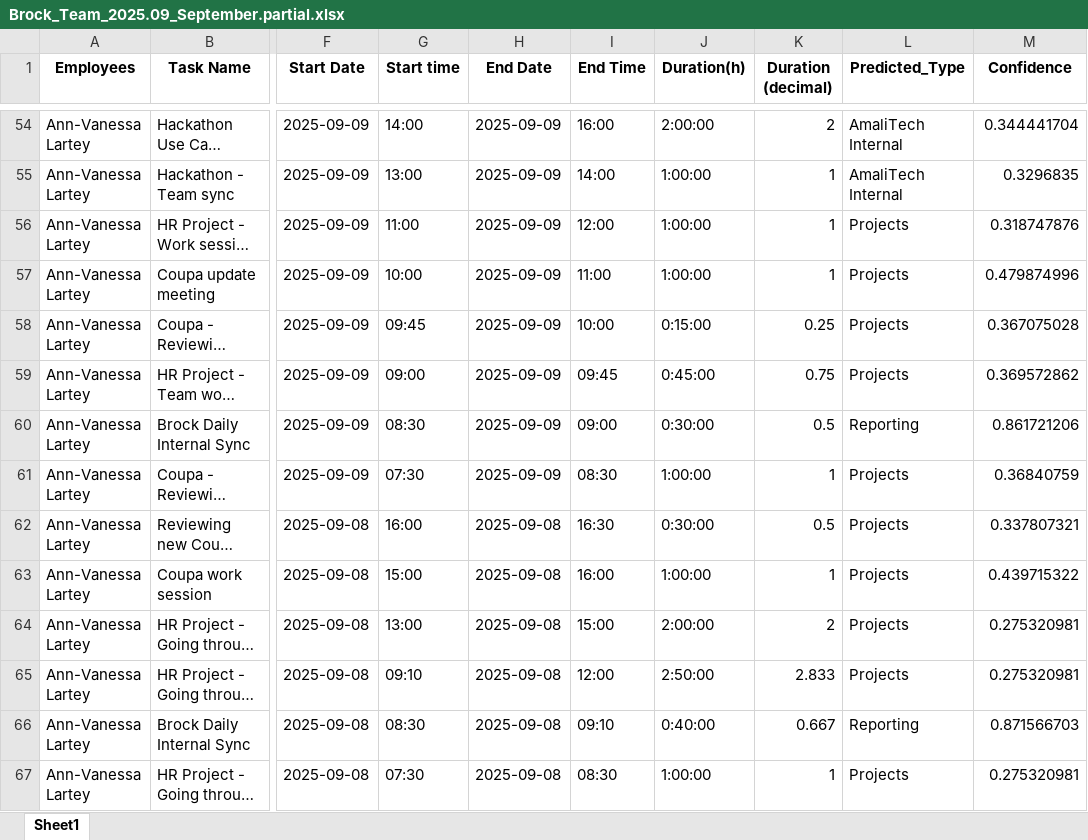
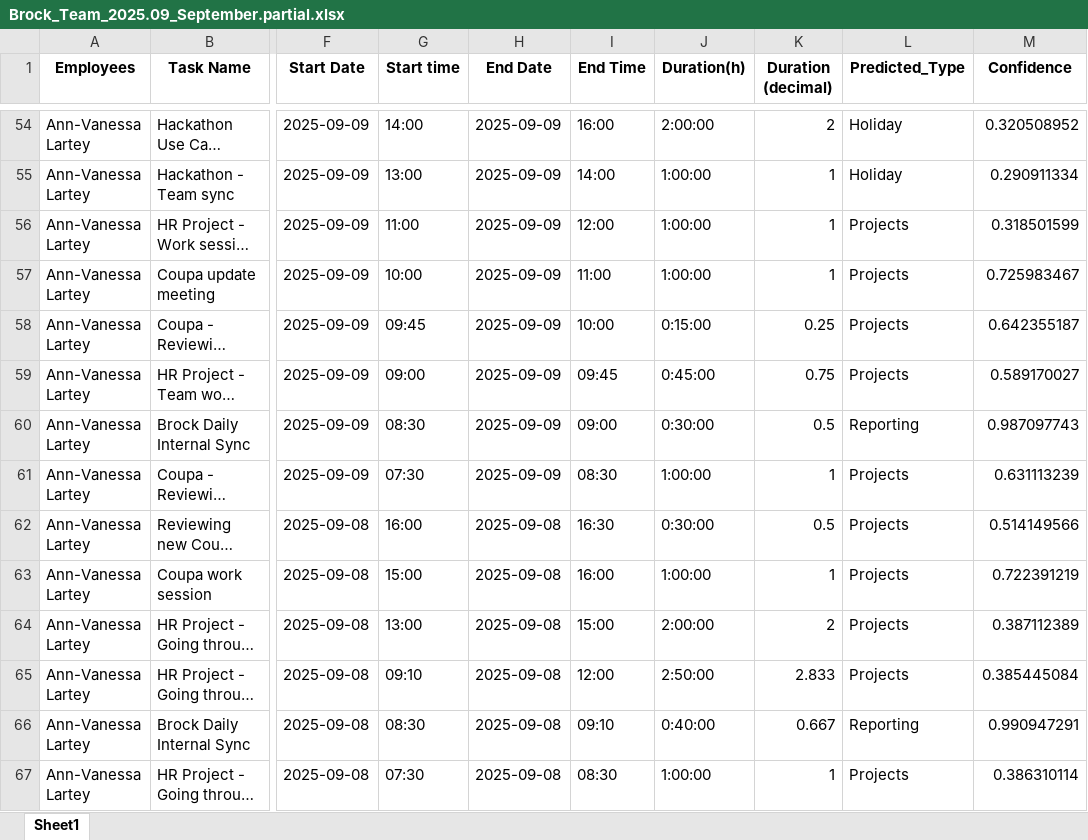
Before and after one commit to amalitim/clockit-mapping-claude, an Excel workbook: uploads/Brock_Team_2025.09_September.partial.xlsx, sheet Sheet1, drawn as a sheet; only a part is shown, gaps mark what is left out; long unchanged cells end in …; values as stored, in another font and other column widths than the file's, no borders; the diff covers the shown part only; the diff names each change by its address in the sheet, - before the commit and + after, or states it on an @@ line.

```diff
--- a/uploads/Brock_Team_2025.09_September.partial.xlsx (sheet Sheet1)
+++ b/uploads/Brock_Team_2025.09_September.partial.xlsx (sheet Sheet1)
-L54:L55 (Predicted_Type): AmaliTech Internal
+L54:L55 (Predicted_Type): Holiday
-M54 (Confidence): 0.344441704
+M54 (Confidence): 0.320508952
-M55 (Confidence): 0.3296835
+M55 (Confidence): 0.290911334
-M56 (Confidence): 0.318747876
+M56 (Confidence): 0.318501599
-M57 (Confidence): 0.479874996
+M57 (Confidence): 0.725983467
-M58 (Confidence): 0.367075028
+M58 (Confidence): 0.642355187
-M59 (Confidence): 0.369572862
+M59 (Confidence): 0.589170027
-M60 (Confidence): 0.861721206
+M60 (Confidence): 0.987097743
-M61 (Confidence): 0.36840759
+M61 (Confidence): 0.631113239
-M62 (Confidence): 0.337807321
+M62 (Confidence): 0.514149566
-M63 (Confidence): 0.439715322
+M63 (Confidence): 0.722391219
-M64 (Confidence): 0.275320981
+M64 (Confidence): 0.387112389
-M65 (Confidence): 0.275320981
+M65 (Confidence): 0.385445084
-M66 (Confidence): 0.871566703
+M66 (Confidence): 0.990947291
-M67 (Confidence): 0.275320981
+M67 (Confidence): 0.386310114
```
Also changed, not shown: 486 edited cells elsewhere in this sheet, 4 other files.
